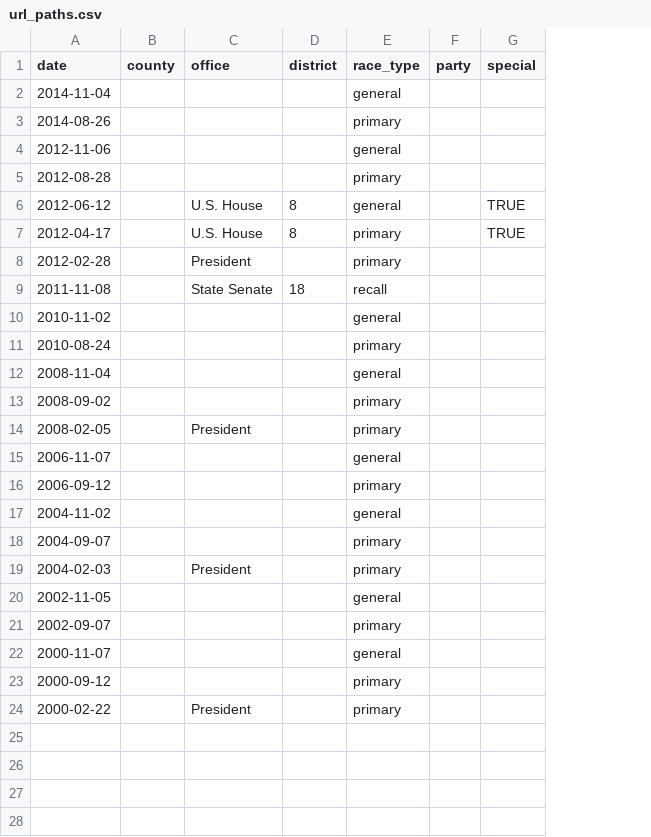
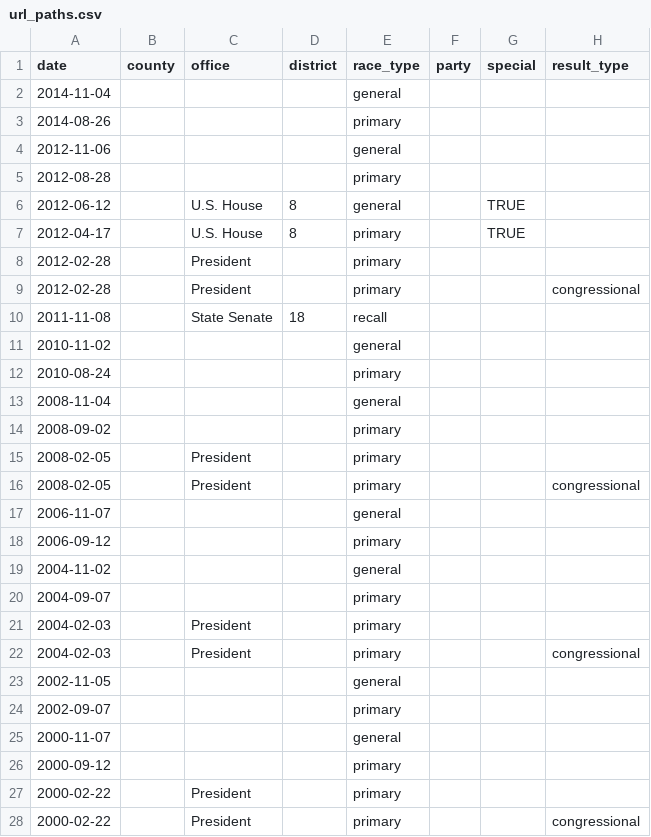
Before and after one commit to openelections/openelections-core, a CSV file: openelex/us/az/mappings/url_paths.csv, drawn as a sheet; the diff names each change by its address in the sheet, - before the commit and + after, or states it on an @@ line.

```diff
--- a/openelex/us/az/mappings/url_paths.csv
+++ b/openelex/us/az/mappings/url_paths.csv
+column H (result_type), row 22: congressional
+row 9: 2012-02-28 |  | President |  | primary |  |  | congressional
+row 16: 2008-02-05 |  | President |  | primary |  |  | congressional
+row 21: 2004-02-03 |  | President |  | primary
+row 28: 2000-02-22 |  | President |  | primary |  |  | congressional
```
Also changed, not shown: 1 other file.
